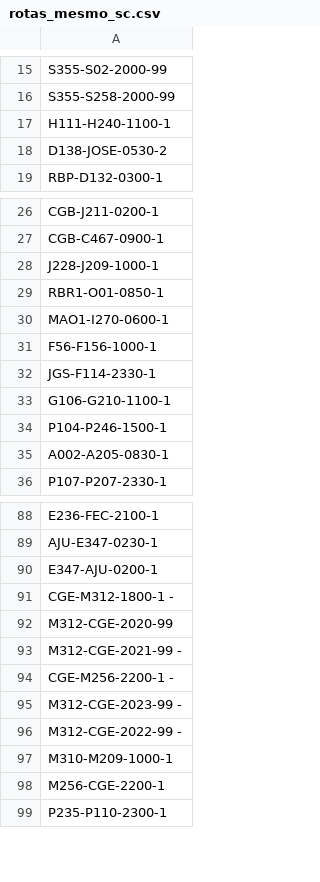
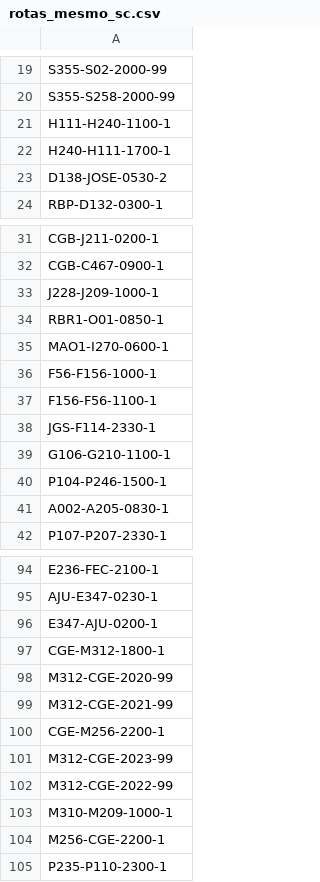
Before and after one commit to victorlvaz/Indicadores_Oficial, a CSV file: lacre_deslacre/apoio/rotas_mesmo_sc.csv, drawn as a sheet; only a part is shown, gaps mark what is left out; the diff covers the shown part only.

```diff
--- a/lacre_deslacre/apoio/rotas_mesmo_sc.csv
+++ b/lacre_deslacre/apoio/rotas_mesmo_sc.csv
@@ -17,2 +21,3 @@ S355-S258-2000-99
 H111-H240-1100-1
+H240-H111-1700-1
 D138-JOSE-0530-2
@@ -31,2 +36,3 @@ MAO1-I270-0600-1
 F56-F156-1000-1
+F156-F56-1100-1
 JGS-F114-2330-1
@@ -90,8 +96,8 @@ AJU-E347-0230-1
 E347-AJU-0200-1
-CGE-M312-1800-1 -
+CGE-M312-1800-1
 M312-CGE-2020-99
-M312-CGE-2021-99 -
-CGE-M256-2200-1 -
-M312-CGE-2023-99 -
-M312-CGE-2022-99 -
+M312-CGE-2021-99
+CGE-M256-2200-1
+M312-CGE-2023-99
+M312-CGE-2022-99
 M310-M209-1000-1
```
Also changed, not shown: 20 added rows and 2 edited cells elsewhere in this file, lacre_deslacre/apoio/pontos_coleta.csv, 54 other files.
